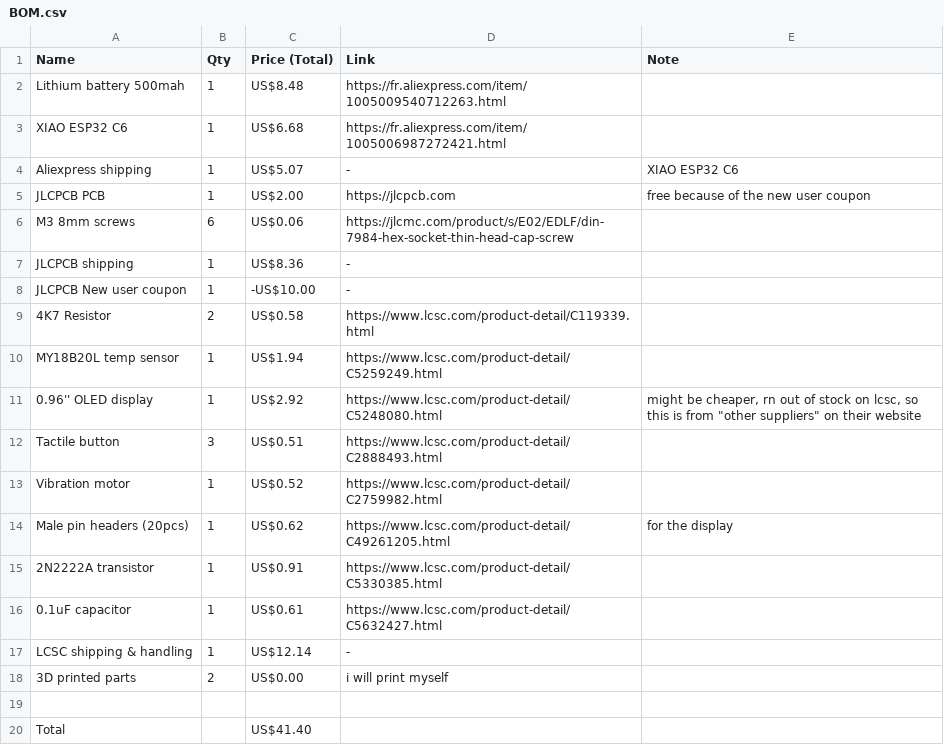
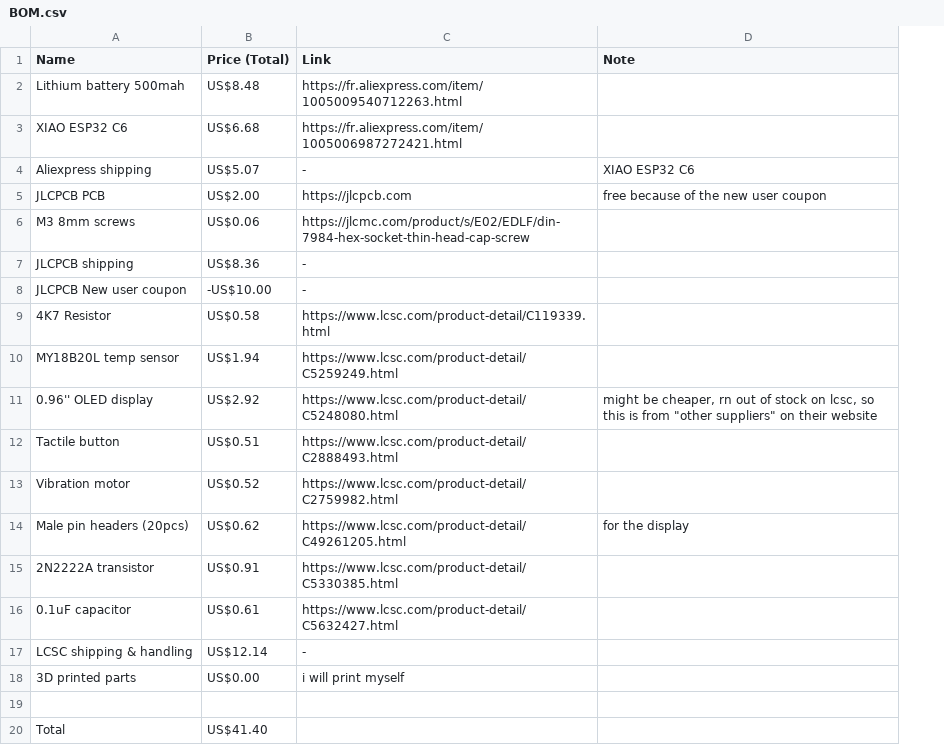
Before and after one commit to Anvarys/blobfi, a CSV file: BOM.csv, drawn as a sheet; the diff names each change by its address in the sheet, - before the commit and + after, or states it on an @@ line.

Commit message:
remove useless Qty column in BOM

```diff
--- a/BOM.csv
+++ b/BOM.csv
-column B (Qty), rows 2-18: 1 | 1 | 1 | 1 | 6 | 1 | 1 | 2 | 1 | 1 | 3 | 1 | 1 | 1 | 1 | 1 | 2
```
Also changed, not shown: 2 other files.
